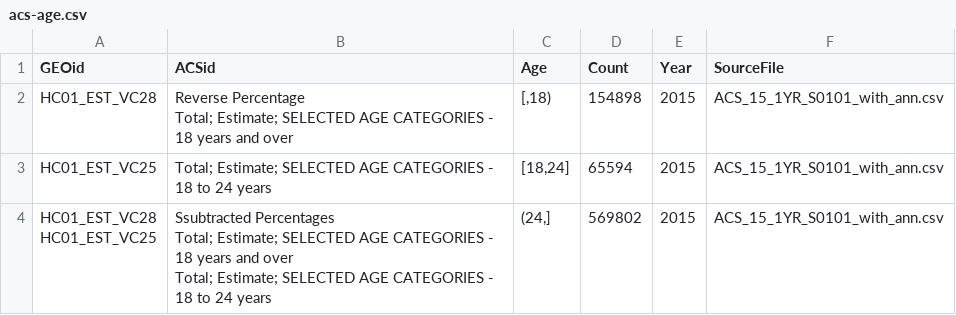
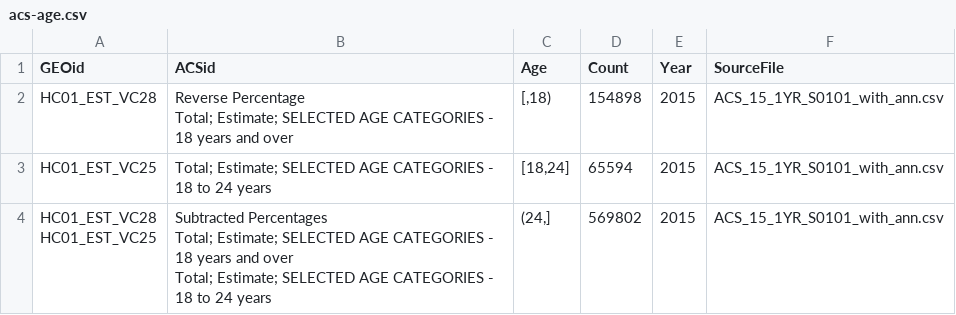
Before and after one commit to 1am5teph/PIT-ACS-Comparison, a CSV file: acs-age.csv, drawn as a sheet.

Commit message:
fixed typo

```diff
--- a/acs-age.csv
+++ b/acs-age.csv
@@ -4,5 +4,5 @@ Total; Estimate; SELECTED AGE CATEGORIES - 18 years and over","[,18)",154898,201
 HC01_EST_VC25,Total; Estimate; SELECTED AGE CATEGORIES - 18 to 24 years,"[18,24]",65594,2015,ACS_15_1YR_S0101_with_ann.csv
-"HC01_EST_VC28
-HC01_EST_VC25","Ssubtracted Percentages
-Total; Estimate; SELECTED AGE CATEGORIES - 18 years and over
-Total; Estimate; SELECTED AGE CATEGORIES - 18 to 24 years","(24,]",569802,2015,ACS_15_1YR_S0101_with_ann.csv
+"HC01_EST_VC28
+HC01_EST_VC25","Subtracted Percentages
+Total; Estimate; SELECTED AGE CATEGORIES - 18 years and over
+Total; Estimate; SELECTED AGE CATEGORIES - 18 to 24 years","(24,]",569802,2015,ACS_15_1YR_S0101_with_ann.csv
```
